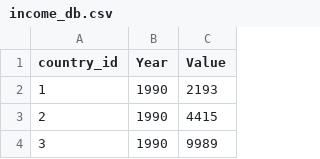
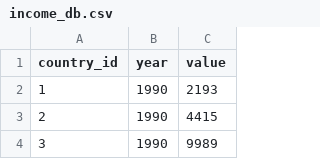
Before and after one commit to cecileung1208/Project_2_ETL, a CSV file: income_db.csv, drawn as a sheet; only a part is shown.

Commit message:
Update income_db.csv

```diff
--- a/income_db.csv
+++ b/income_db.csv
@@ -1,2 +1,2 @@
-country_id,Year,Value
+country_id,year,value
 1,1990,2193
```
